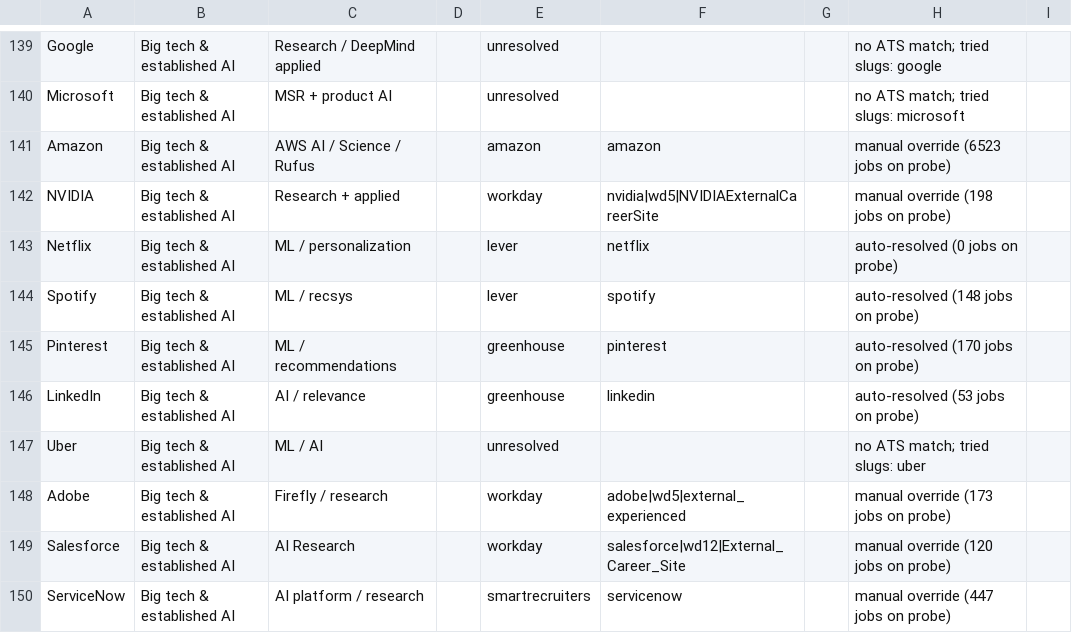
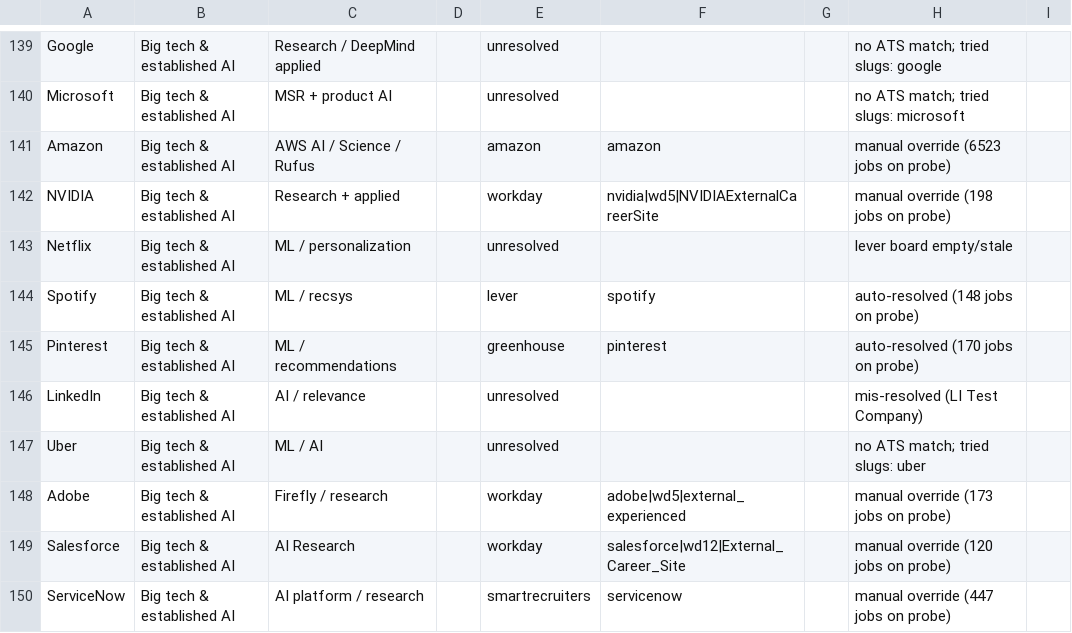
Before and after one commit to Sandeep5500/kraven, a CSV file: watchlist_resolved.csv, drawn as a sheet; only a part is shown, gaps mark what is left out.

```diff
--- a/watchlist_resolved.csv
+++ b/watchlist_resolved.csv
@@ -142,6 +142,6 @@ Amazon,Big tech & established AI,AWS AI / Science / Rufus,,amazon,amazon,,manual
 NVIDIA,Big tech & established AI,Research + applied,,workday,nvidia|wd5|NVIDIAExternalCareerSite,,manual override (198 jobs on probe),
-Netflix,Big tech & established AI,ML / personalization,,lever,netflix,,auto-resolved (0 jobs on probe),
+Netflix,Big tech & established AI,ML / personalization,,unresolved,,,lever board empty/stale,
 Spotify,Big tech & established AI,ML / recsys,,lever,spotify,,auto-resolved (148 jobs on probe),
 Pinterest,Big tech & established AI,ML / recommendations,,greenhouse,pinterest,,auto-resolved (170 jobs on probe),
-LinkedIn,Big tech & established AI,AI / relevance,,greenhouse,linkedin,,auto-resolved (53 jobs on probe),
+LinkedIn,Big tech & established AI,AI / relevance,,unresolved,,,mis-resolved (LI Test Company),
 Uber,Big tech & established AI,ML / AI,,unresolved,,,no ATS match; tried slugs: uber,
```
Also changed, not shown: 8 other files.
